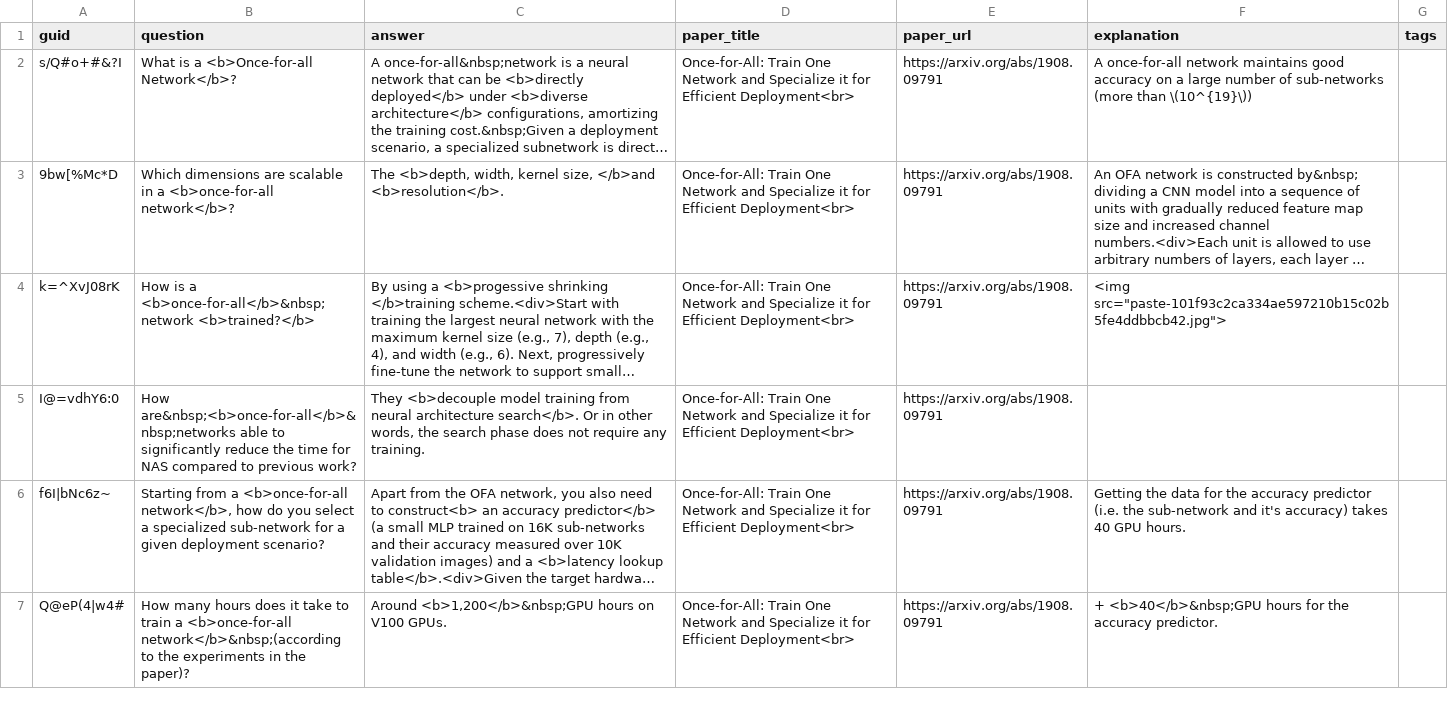
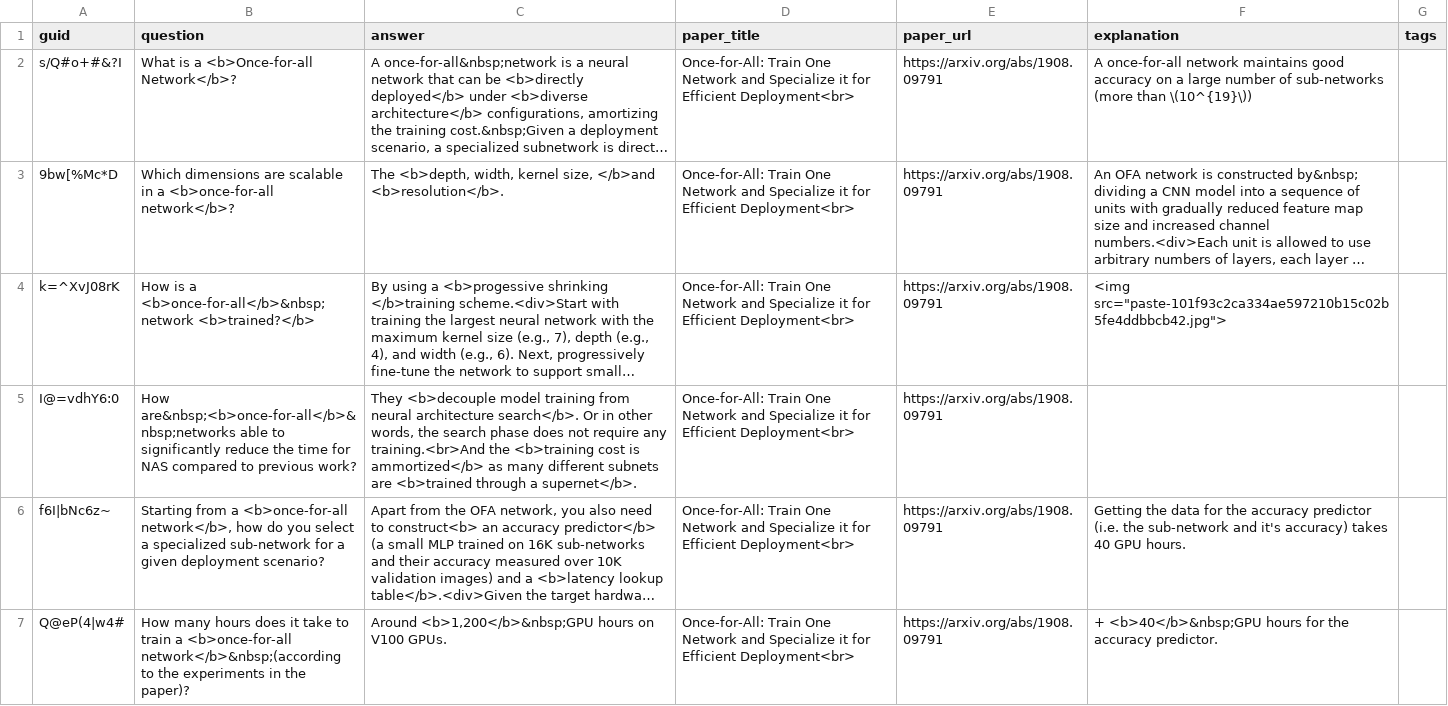
Before and after one commit to Mxbonn/MLRF, a CSV file: flashcards/once_for_all.csv, drawn as a sheet; only a part is shown; long unchanged cells end in …; the diff covers the shown part only; the diff names each change by its address in the sheet, - before the commit and + after, or states it on an @@ line.

Commit message:
batchnorm and design space papers added + cleanup

```diff
--- a/flashcards/once_for_all.csv
+++ b/flashcards/once_for_all.csv
-C5 (answer): …require any training.
+C5 (answer): …require any training.<br>And the <b>training cost is ammortized</b> as many different subnets are <b>trained through a supernet</b>.
```
Also changed, not shown: 1 edited cell elsewhere in this file, flashcards/anchor_pruning.csv, flashcards/ssd.csv, 8 other files.
